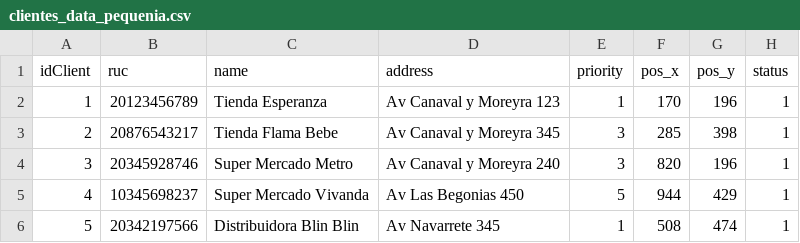
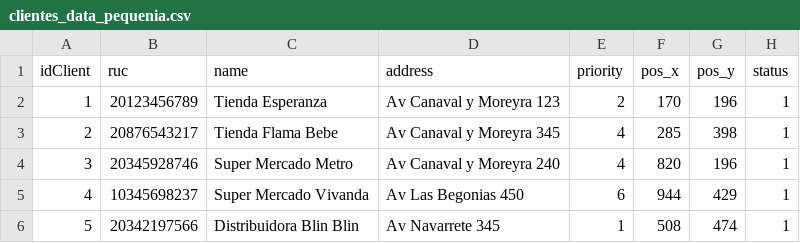
Before and after one commit to arsrm/Dp1, a CSV file: Archivos Carga Masiva/Data Pequeña/clientes_data_pequenia.csv, drawn as a sheet.

Commit message:
Cambios 22/06/2015 09:48am Data Pequenia de Clientes

```diff
--- a/Archivos Carga Masiva/Data Pequeña/clientes_data_pequenia.csv
+++ b/Archivos Carga Masiva/Data Pequeña/clientes_data_pequenia.csv
@@ -1,6 +1,6 @@
 idClient,ruc,name,address,priority,pos_x,pos_y,status
-1,20123456789,Tienda Esperanza,Av Canaval y Moreyra 123,1,170,196,1
-2,20876543217,Tienda Flama Bebe,Av Canaval y Moreyra 345,3,285,398,1
-3,20345928746,Super Mercado Metro,Av Canaval y Moreyra 240,3,820,196,1
-4,10345698237,Super Mercado Vivanda,Av Las Begonias 450,5,944,429,1
+1,20123456789,Tienda Esperanza,Av Canaval y Moreyra 123,2,170,196,1
+2,20876543217,Tienda Flama Bebe,Av Canaval y Moreyra 345,4,285,398,1
+3,20345928746,Super Mercado Metro,Av Canaval y Moreyra 240,4,820,196,1
+4,10345698237,Super Mercado Vivanda,Av Las Begonias 450,6,944,429,1
 5,20342197566,Distribuidora Blin Blin,Av Navarrete 345,1,508,474,1
```
